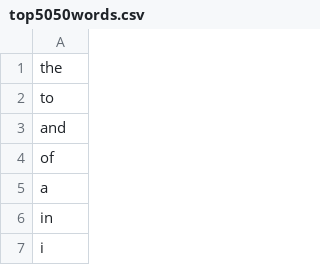
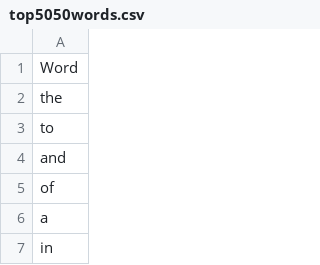
Before and after one commit to jdsferra/Crosswords, a CSV file: top5050words.csv, drawn as a sheet; only a part is shown; the shorter side is filled out with more unchanged rows; the diff names each change by its address in the sheet, - before the commit and + after, or states it on an @@ line.

```diff
--- a/top5050words.csv
+++ b/top5050words.csv
+row 1: Word
```
Also changed, not shown: 3 other files.
